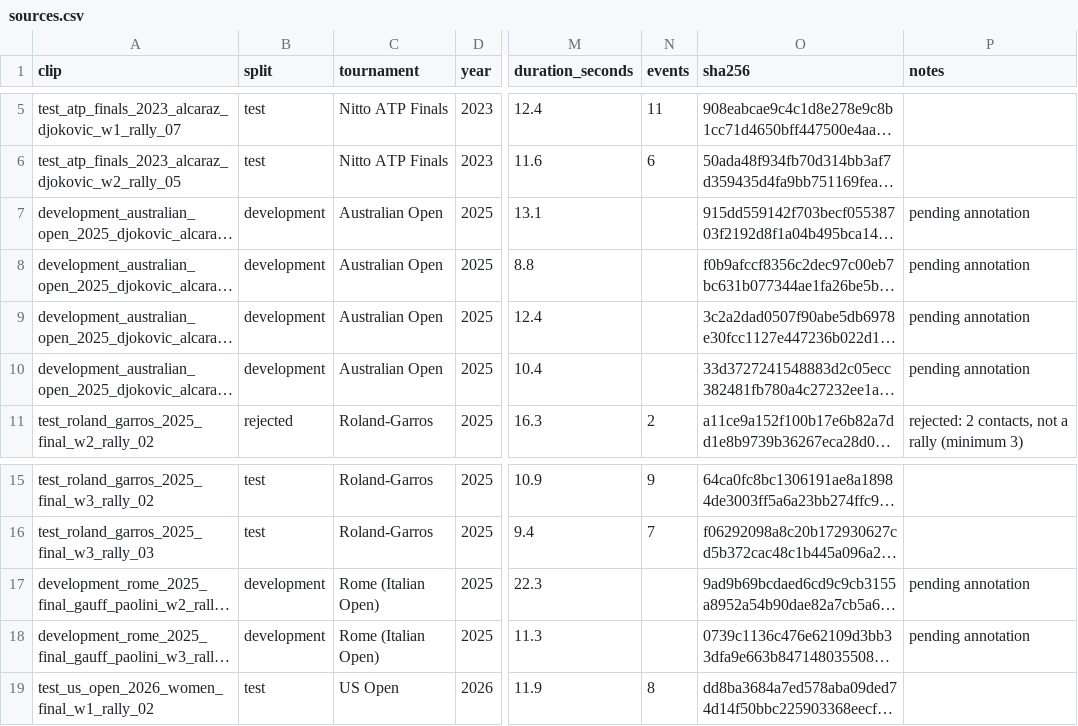
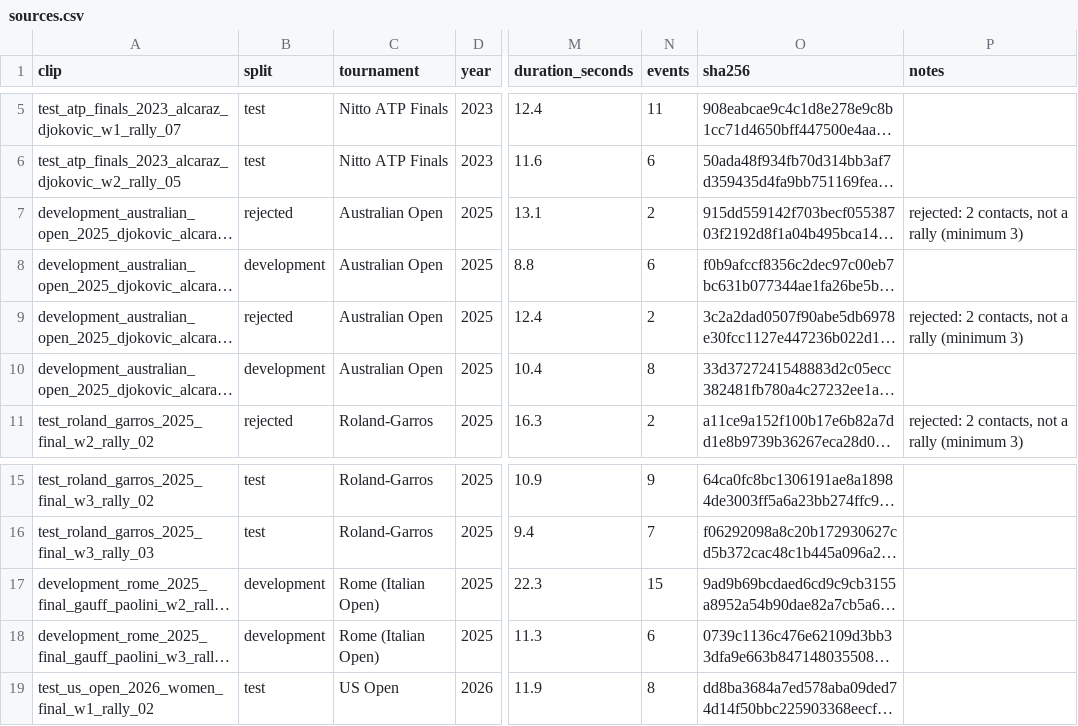
Before and after one commit to stoppo22/tennis-analysis-system, a CSV file: benchmark/sources.csv, drawn as a sheet; only a part is shown, gaps mark what is left out; long unchanged cells end in …; the diff names each change by its address in the sheet, - before the commit and + after, or states it on an @@ line.

Commit message:
Add the development annotations of the sampled clips
Hand annotations of the six development clips (every racket-ball contact, including
faulted serves and shots that go out), with one contact removed on review in the
Rome clip. Two Australian Open clips have fewer than three contacts and are
rejected under the rally rule.

```diff
--- a/benchmark/sources.csv
+++ b/benchmark/sources.csv
-B7 (split): development
+B7 (split): rejected
-N7 (events): (empty)
+N7 (events): 2
-P7 (notes): pending annotation
+P7 (notes): rejected: 2 contacts, not a rally (minimum 3)
-N8 (events): (empty)
+N8 (events): 6
-P8 (notes): pending annotation
+P8 (notes): (empty)
-B9 (split): development
+B9 (split): rejected
-N9 (events): (empty)
+N9 (events): 2
-P9 (notes): pending annotation
+P9 (notes): rejected: 2 contacts, not a rally (minimum 3)
-N10 (events): (empty)
+N10 (events): 8
-P10 (notes): pending annotation
+P10 (notes): (empty)
-N17 (events): (empty)
+N17 (events): 15
-P17:P18 (notes): pending annotation
+P17:P18 (notes): (empty)
-N18 (events): (empty)
+N18 (events): 6
```
Also changed, not shown: 6 other files.
